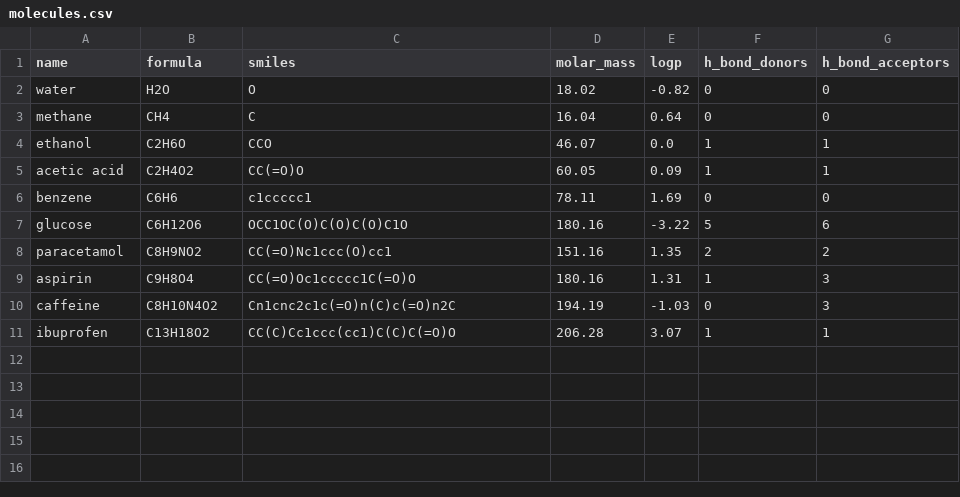
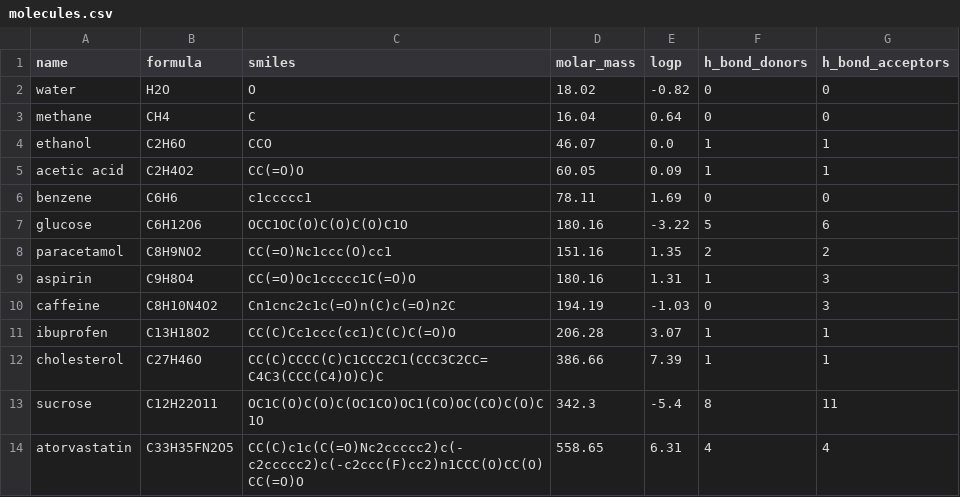
Before and after one commit to jfayme/python_for_chem_vibed, a CSV file: data/molecules.csv, drawn as a sheet; the diff names each change by its address in the sheet, - before the commit and + after, or states it on an @@ line.

```diff
--- a/data/molecules.csv
+++ b/data/molecules.csv
+row 12: cholesterol | C27H46O | CC(C)CCCC(C)C1CCC2C1(CCC3C2CC=C4C3(CCC(C4)O)C)C | 386.66 | 7.39 | 1 | 1
+row 13: sucrose | C12H22O11 | OC1C(O)C(O)C(OC1CO)OC1(CO)OC(CO)C(O)C1O | 342.3 | -5.4 | 8 | 11
+row 14: atorvastatin | C33H35FN2O5 | CC(C)c1c(C(=O)Nc2ccccc2)c(-c2ccccc2)c(-c2ccc(F)cc2)n1CCC(O)CC(O)CC(=O)O | 558.65 | 6.31 | 4 | 4
```
Also changed, not shown: 14 other files.
